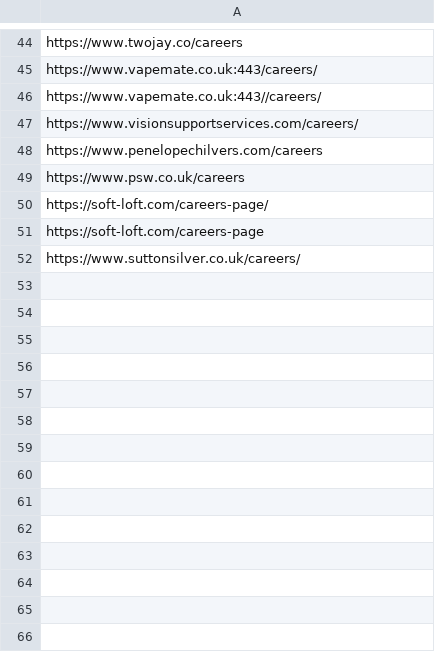
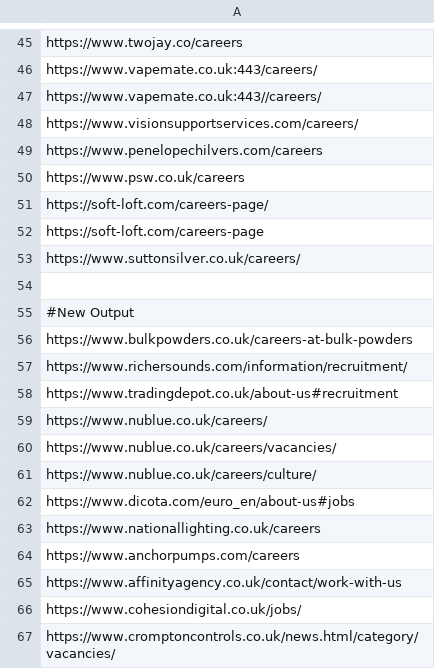
Before and after one commit to DimaAntoniuk/URLparser, a CSV file: strong_parse.csv, drawn as a sheet; only a part is shown, gaps mark what is left out; the shorter side is filled out with more unchanged rows; the diff covers the shown part only.

```diff
--- a/strong_parse.csv
+++ b/strong_parse.csv
@@ -46 +47,21 @@ https://www.vapemate.co.uk:443/careers/
 https://www.vapemate.co.uk:443//careers/
+https://www.visionsupportservices.com/careers/
+https://www.penelopechilvers.com/careers
+https://www.psw.co.uk/careers
+https://soft-loft.com/careers-page/
+https://soft-loft.com/careers-page
+https://www.suttonsilver.co.uk/careers/
+
+#New Output
+https://www.bulkpowders.co.uk/careers-at-bulk-powders
+https://www.richersounds.com/information/recruitment/
+https://www.tradingdepot.co.uk/about-us#recruitment
+https://www.nublue.co.uk/careers/
+https://www.nublue.co.uk/careers/vacancies/
+https://www.nublue.co.uk/careers/culture/
+https://www.dicota.com/euro_en/about-us#jobs
+https://www.nationallighting.co.uk/careers
+https://www.anchorpumps.com/careers
+https://www.affinityagency.co.uk/contact/work-with-us
+https://www.cohesiondigital.co.uk/jobs/
+https://www.cromptoncontrols.co.uk/news.html/category/vacancies/
```
Also changed, not shown: 24 added rows elsewhere in this file, 1 other file.
